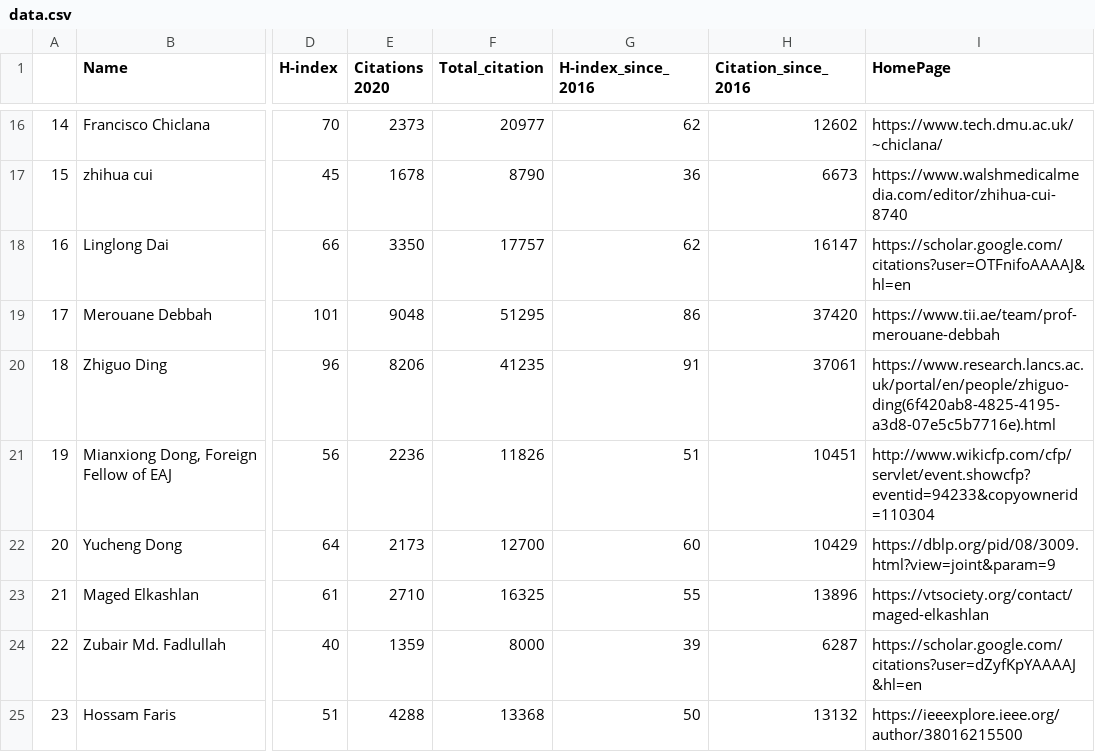
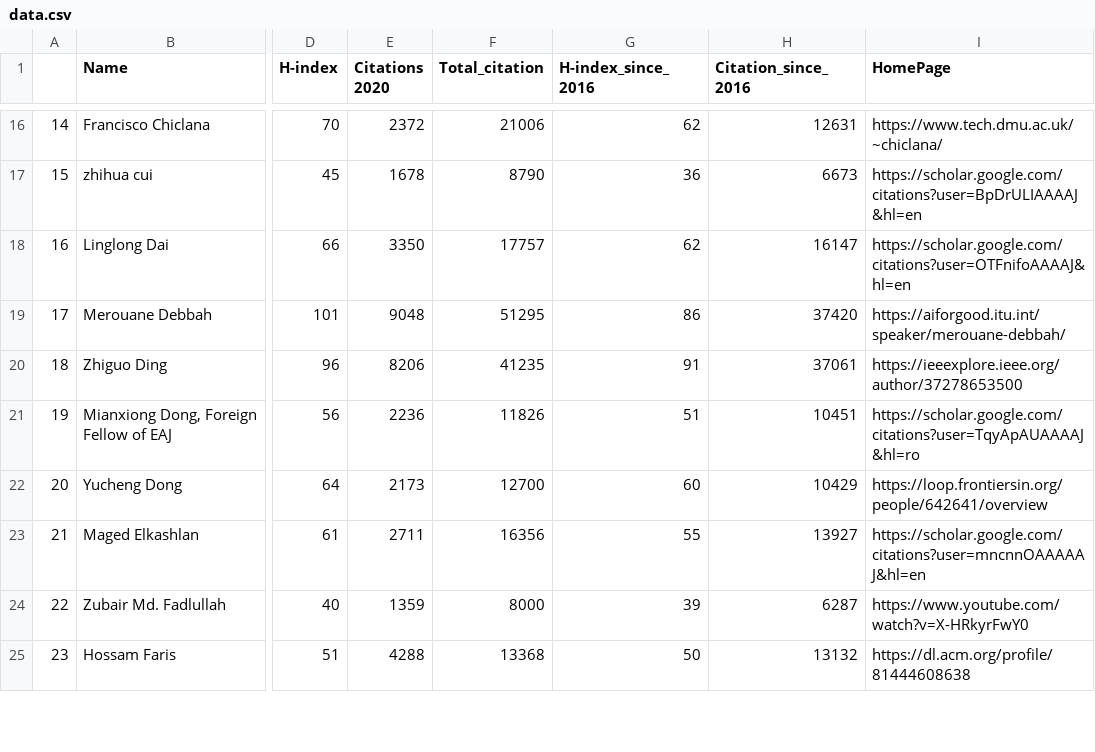
Before and after one commit to cryptogeekk/insights2techinfo, a CSV file: data.csv, drawn as a sheet; only a part is shown, gaps mark what is left out; the diff covers the shown part only; the diff names each change by its address in the sheet, - before the commit and + after, or states it on an @@ line.

```diff
--- a/data.csv
+++ b/data.csv
-E16 (Citations 2020): 2373
+E16 (Citations 2020): 2372
-F16 (Total_citation): 20977
+F16 (Total_citation): 21006
-H16 (Citation_since_2016): 12602
+H16 (Citation_since_2016): 12631
-I17 (HomePage): https://www.walshmedicalmedia.com/editor/zhihua-cui-8740
+I17 (HomePage): https://scholar.google.com/citations?user=BpDrULIAAAAJ&hl=en
-I19 (HomePage): https://www.tii.ae/team/prof-merouane-debbah
+I19 (HomePage): https://aiforgood.itu.int/speaker/merouane-debbah/
-I20 (HomePage): https://www.research.lancs.ac.uk/portal/en/people/zhiguo-ding(6f420ab8-4825-4195-a3d8-07e5c5b7716e).html
+I20 (HomePage): https://ieeexplore.ieee.org/author/37278653500
-I21 (HomePage): http://www.wikicfp.com/cfp/servlet/event.showcfp?eventid=94233&copyownerid=110304
+I21 (HomePage): https://scholar.google.com/citations?user=TqyApAUAAAAJ&hl=ro
-I22 (HomePage): https://dblp.org/pid/08/3009.html?view=joint&param=9
+I22 (HomePage): https://loop.frontiersin.org/people/642641/overview
-E23 (Citations 2020): 2710
+E23 (Citations 2020): 2711
-F23 (Total_citation): 16325
+F23 (Total_citation): 16356
-H23 (Citation_since_2016): 13896
+H23 (Citation_since_2016): 13927
-I23 (HomePage): https://vtsociety.org/contact/maged-elkashlan
+I23 (HomePage): https://scholar.google.com/citations?user=mncnnOAAAAAJ&hl=en
-I24 (HomePage): https://scholar.google.com/citations?user=dZyfKpYAAAAJ&hl=en
+I24 (HomePage): https://www.youtube.com/watch?v=X-HRkyrFwY0
-I25 (HomePage): https://ieeexplore.ieee.org/author/38016215500
+I25 (HomePage): https://dl.acm.org/profile/81444608638
```
Also changed, not shown: 148 edited cells elsewhere in this file, 1 other file.
